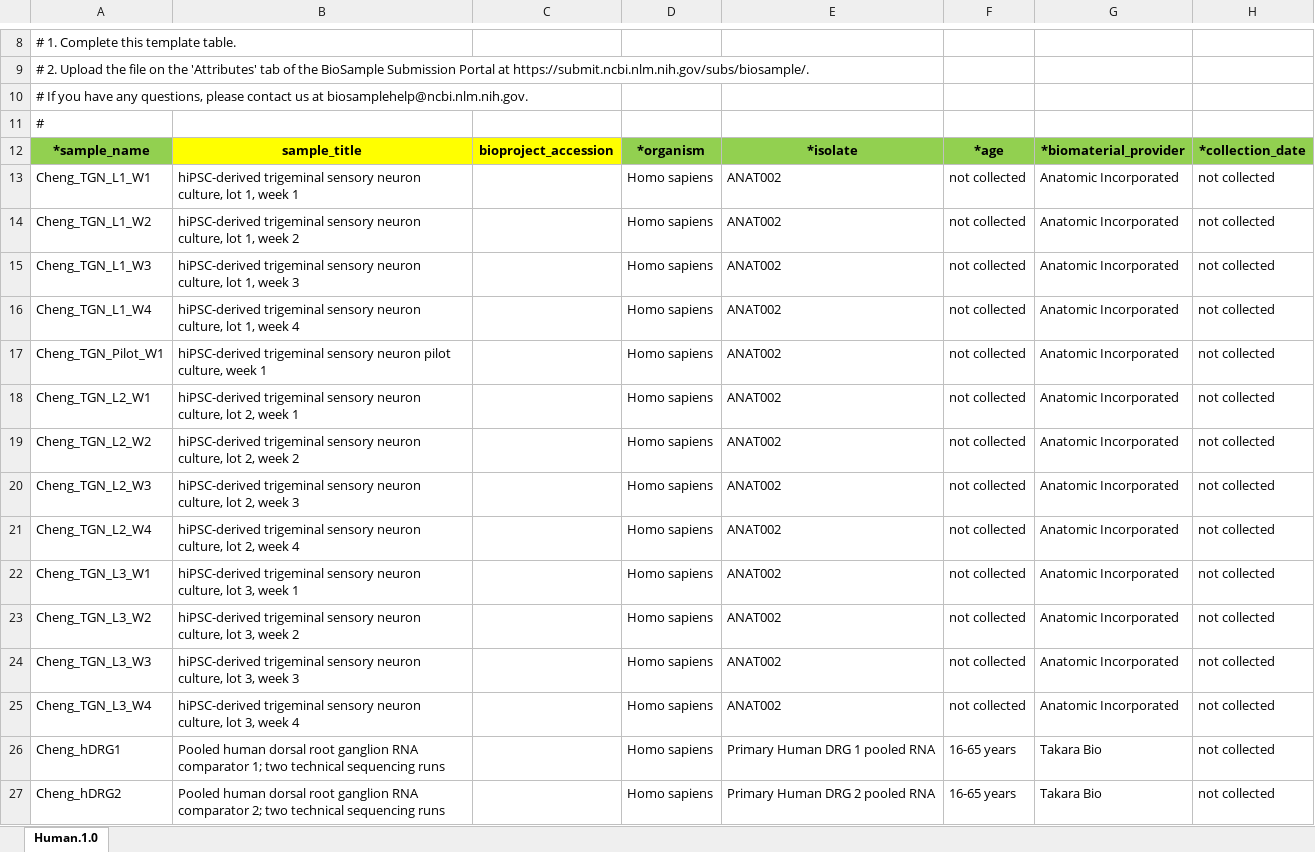
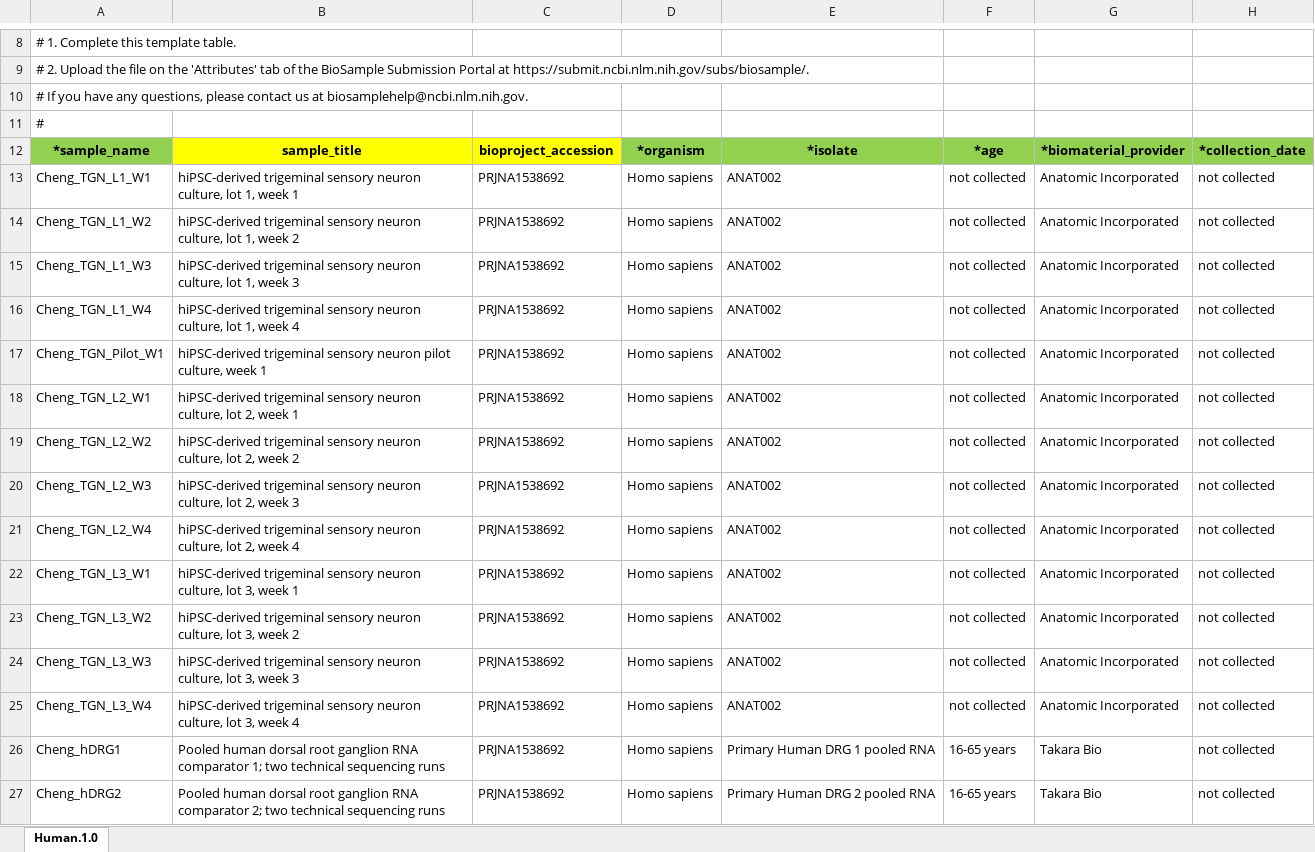
Before and after one commit to sansterbioanalytics/cheng-tg-rnaseq-publication, an Excel workbook: sra_submission/Cheng_TGN_BioSample_Human1.0.xlsx, sheet Human.1.0, drawn as a sheet; only a part is shown, gaps mark what is left out; values as stored, in another font and other column widths than the file's, no borders; the diff names each change by its address in the sheet, - before the commit and + after, or states it on an @@ line.

Commit message:
Record BioProject PRJNA1538692

```diff
--- a/sra_submission/Cheng_TGN_BioSample_Human1.0.xlsx (sheet Human.1.0)
+++ b/sra_submission/Cheng_TGN_BioSample_Human1.0.xlsx (sheet Human.1.0)
-C13:C27: (empty)
+C13:C27: PRJNA1538692
```
Also changed, not shown: 4 other files.
